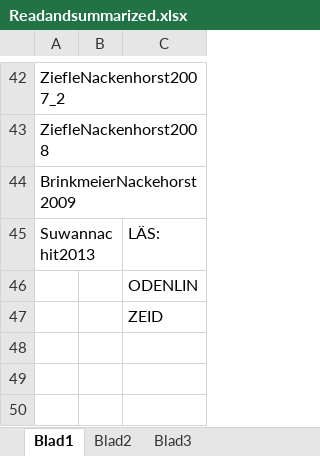
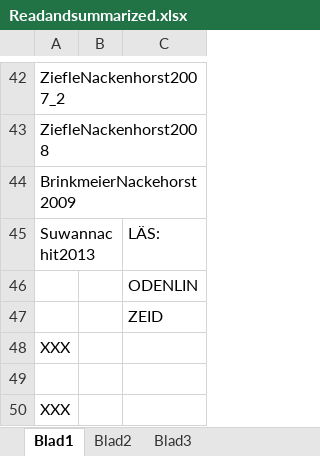
Before and after one commit to drandreasdr/Reference-summaries, an Excel workbook: Readandsummarized.xlsx, sheet Blad1, drawn as a sheet; only a part is shown, gaps mark what is left out; values as stored, in another font and other column widths than the file's, no borders; the diff names each change by its address in the sheet, - before the commit and + after, or states it on an @@ line.

```diff
--- a/Readandsummarized.xlsx (sheet Blad1)
+++ b/Readandsummarized.xlsx (sheet Blad1)
+row 48: XXX
+row 49: (empty)
+row 50: XXX
```
Also changed, not shown: 3 other files.
